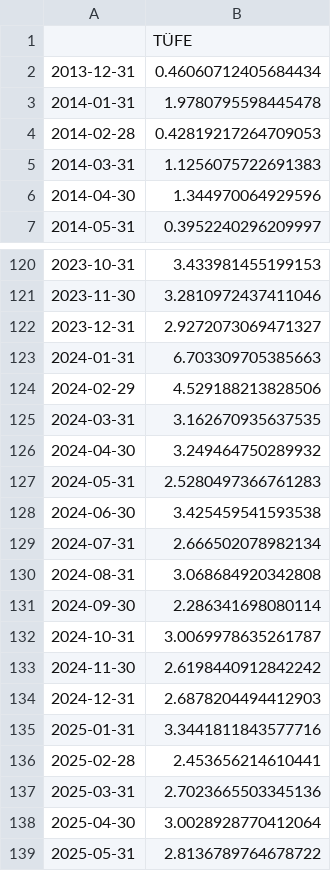
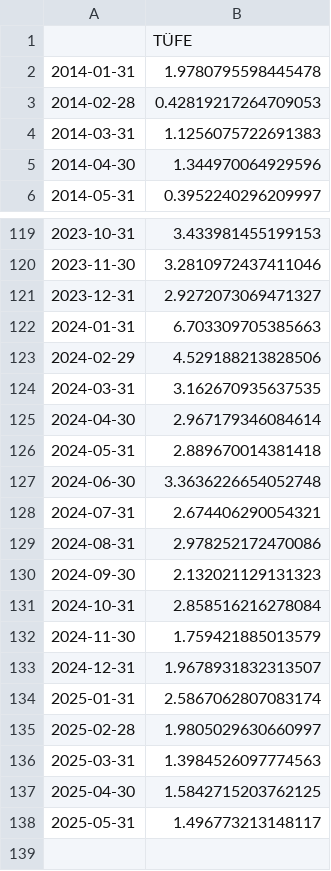
Before and after one commit to kaboya19/streamlit-inflation, a CSV file: aylık.csv, drawn as a sheet; only a part is shown, gaps mark what is left out.

```diff
--- a/aylık.csv
+++ b/aylık.csv
@@ -1,3 +1,2 @@
 ,TÜFE
-2013-12-31,0.46060712405684434
 2014-01-31,1.9780795598445478
@@ -125,15 +124,15 @@
 2024-03-31,3.162670935637535
-2024-04-30,3.249464750289932
-2024-05-31,2.5280497366761283
-2024-06-30,3.425459541593538
-2024-07-31,2.666502078982134
-2024-08-31,3.068684920342808
-2024-09-30,2.286341698080114
-2024-10-31,3.0069978635261787
-2024-11-30,2.6198440912842242
-2024-12-31,2.6878204494412903
-2025-01-31,3.3441811843577716
-2025-02-28,2.453656214610441
-2025-03-31,2.7023665503345136
-2025-04-30,3.0028928770412064
-2025-05-31,2.8136789764678722
+2024-04-30,2.967179346084614
+2024-05-31,2.889670014381418
+2024-06-30,3.3636226654052748
+2024-07-31,2.674406290054321
+2024-08-31,2.978252172470086
+2024-09-30,2.132021129131323
+2024-10-31,2.858516216278084
+2024-11-30,1.759421885013579
+2024-12-31,1.9678931832313507
+2025-01-31,2.5867062807083174
+2025-02-28,1.9805029630660997
+2025-03-31,1.3984526097774563
+2025-04-30,1.5842715203762125
+2025-05-31,1.496773213148117
```
Also changed, not shown: modelaylık.csv, yıllıktahmin.csv, 1 other file.
